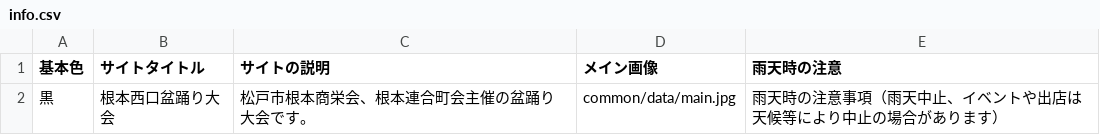
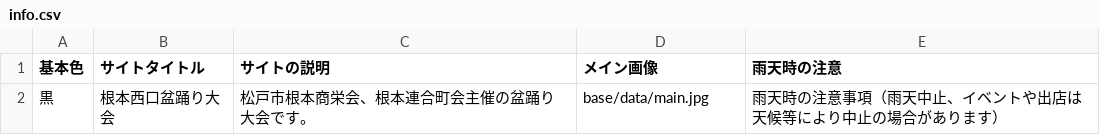
Before and after one commit to HiroAsa/omatsuri_otamesi, a CSV file: docs/base/data/info.csv, drawn as a sheet.

Commit message:
base addr change

```diff
--- a/docs/base/data/info.csv
+++ b/docs/base/data/info.csv
@@ -1,2 +1,2 @@
 基本色,サイトタイトル,サイトの説明,メイン画像,雨天時の注意
-黒,根本西口盆踊り大会,松戸市根本商栄会、根本連合町会主催の盆踊り大会です。,common/data/main.jpg,雨天時の注意事項（雨天中止、イベントや出店は天候等により中止の場合があります）
+黒,根本西口盆踊り大会,松戸市根本商栄会、根本連合町会主催の盆踊り大会です。,base/data/main.jpg,雨天時の注意事項（雨天中止、イベントや出店は天候等により中止の場合があります）
```
